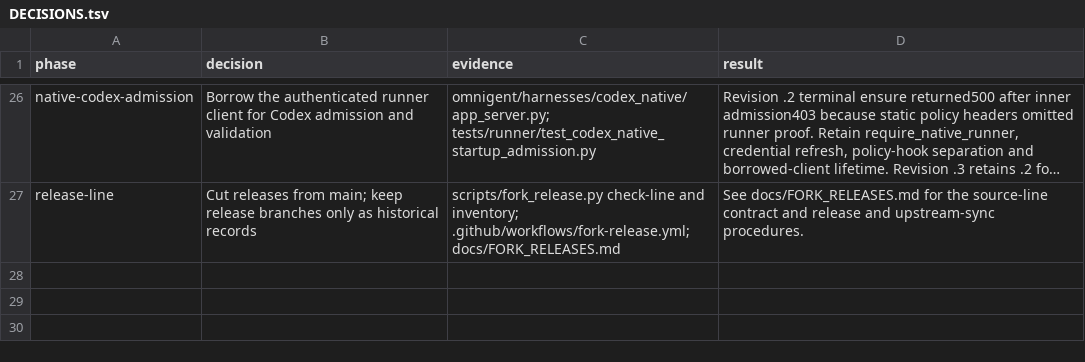
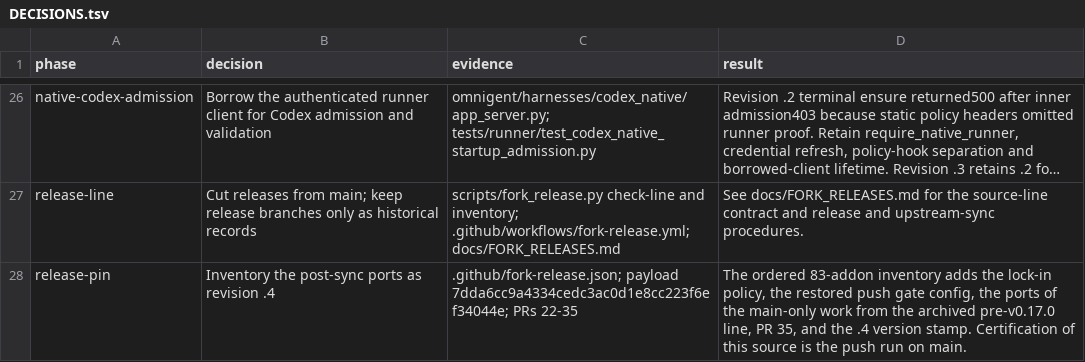
Before and after one commit to mdsmithaustin/omnigent, a TSV file: designs/fork-release/DECISIONS.tsv, drawn as a sheet; only a part is shown, gaps mark what is left out; long unchanged cells end in …; the diff names each change by its address in the sheet, - before the commit and + after, or states it on an @@ line.

Commit message:
chore(release): inventory 0.17.0+mdsmithaustin.4
Inventory the 15 pending commits on main as addons through the .4
version stamp, move payload_commit to it, and set the version. Update
the release doc's current-revision references and record the pin in
the decision log. Policy paths only.

```diff
--- a/designs/fork-release/DECISIONS.tsv
+++ b/designs/fork-release/DECISIONS.tsv
+row 28: release-pin | Inventory the post-sync ports as revision .4 | .github/fork-release.json; payload 7dda6cc9a4334cedc3ac0d1e8cc223f6ef34044e; PRs 22-35 | The ordered 83-addon inventory adds the lock-in policy, the restored push gate config, the ports of the main-only work from the archived pre-v0.17.0 line, PR 35, and the .4 version stamp. Certification of this source is the push run on main.
```
Also changed, not shown: 2 other files.
